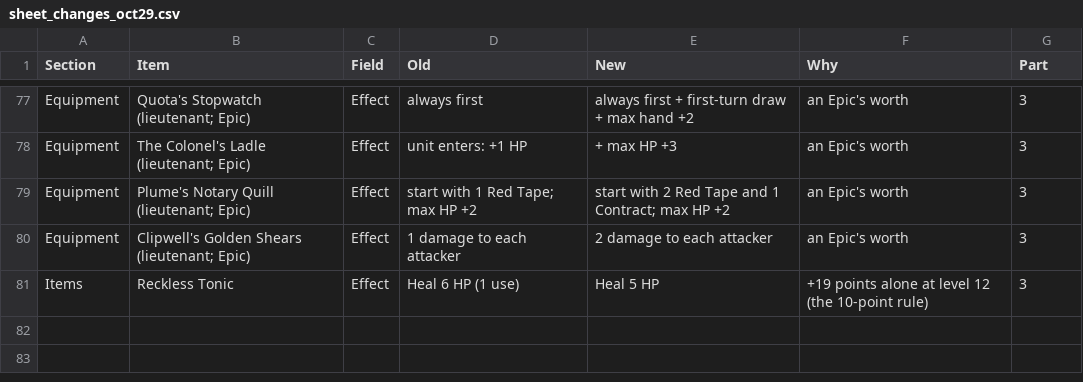
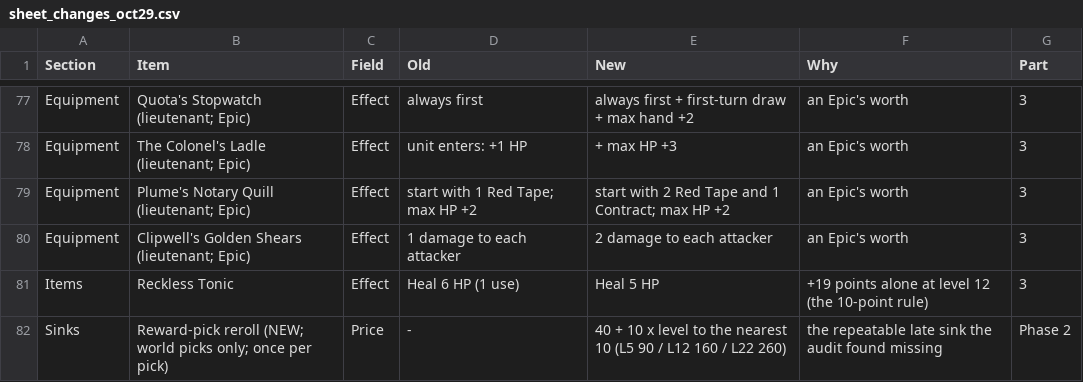
Before and after one commit to Aglowatz/Deckbuilder-rpg, a CSV file: docs/design/sheet_changes_oct29.csv, drawn as a sheet; only a part is shown, gaps mark what is left out; the diff names each change by its address in the sheet, - before the commit and + after, or states it on an @@ line.

```diff
--- a/docs/design/sheet_changes_oct29.csv
+++ b/docs/design/sheet_changes_oct29.csv
+row 82: Sinks | Reward-pick reroll (NEW; world picks only; once per pick) | Price | - | 40 + 10 x level to the nearest 10 (L5 90 / L12 160 / L22 260) | the repeatable late sink the audit found missing | Phase 2
```
Also changed, not shown: 14 other files.
